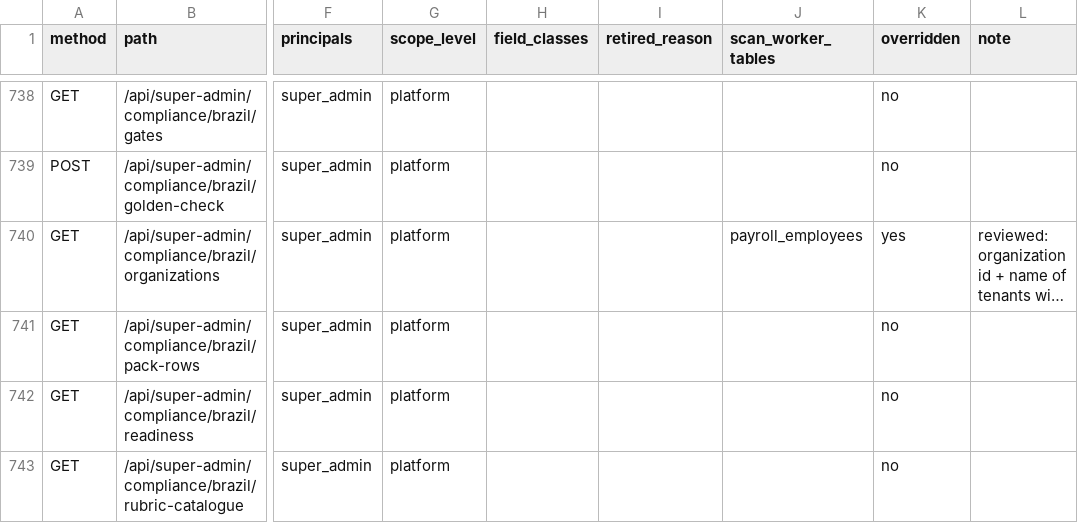
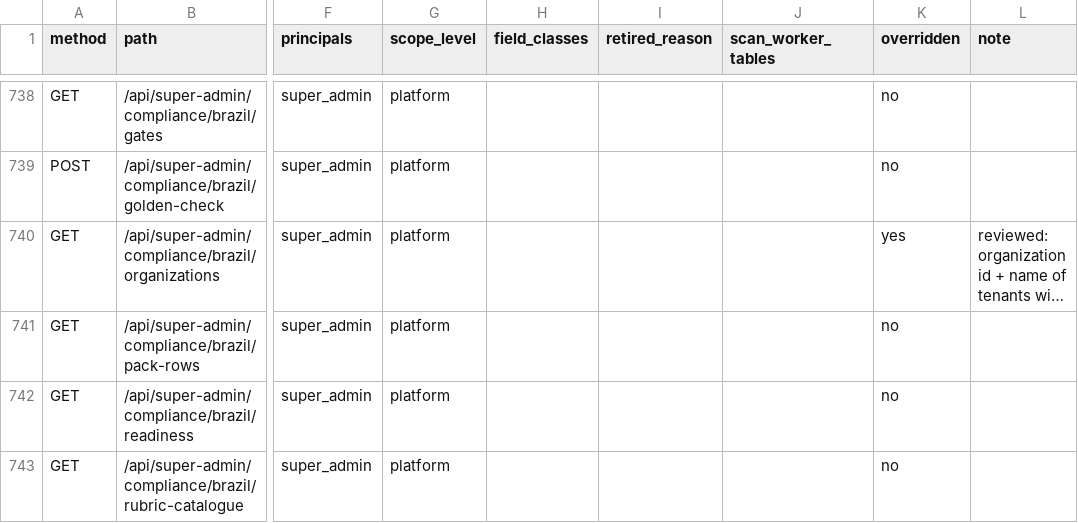
Before and after one commit to ZoikoGroup/zoiko-payroll-platform, a CSV file: docs/privacy/route_policy_inventory.csv, drawn as a sheet; only a part is shown, gaps mark what is left out; long unchanged cells end in …; the diff names each change by its address in the sheet, - before the commit and + after, or states it on an @@ line.

```diff
--- a/docs/privacy/route_policy_inventory.csv
+++ b/docs/privacy/route_policy_inventory.csv
-J740 (scan_worker_tables): payroll_employees
+J740 (scan_worker_tables): (empty)
```
Also changed, not shown: 3 other files.
